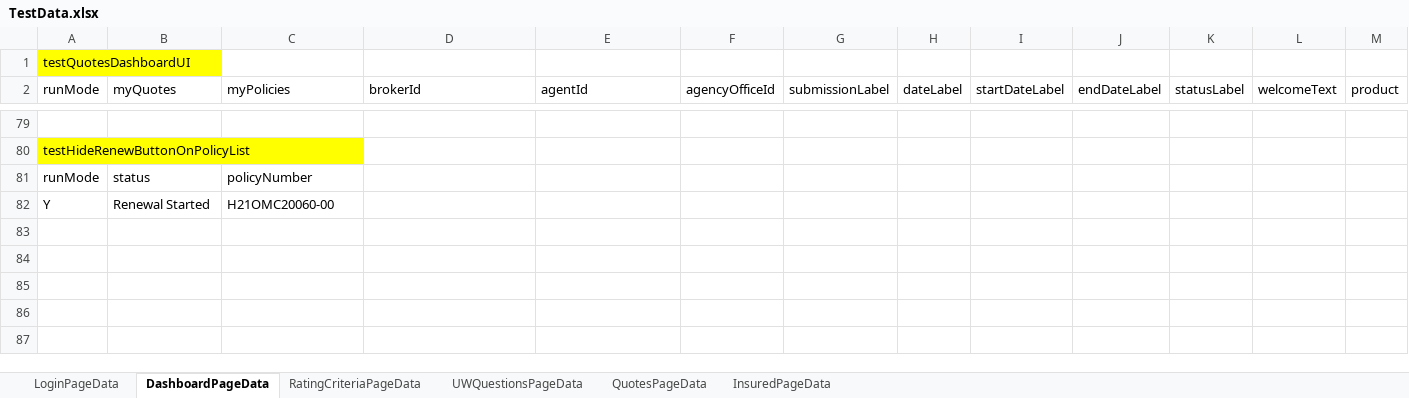
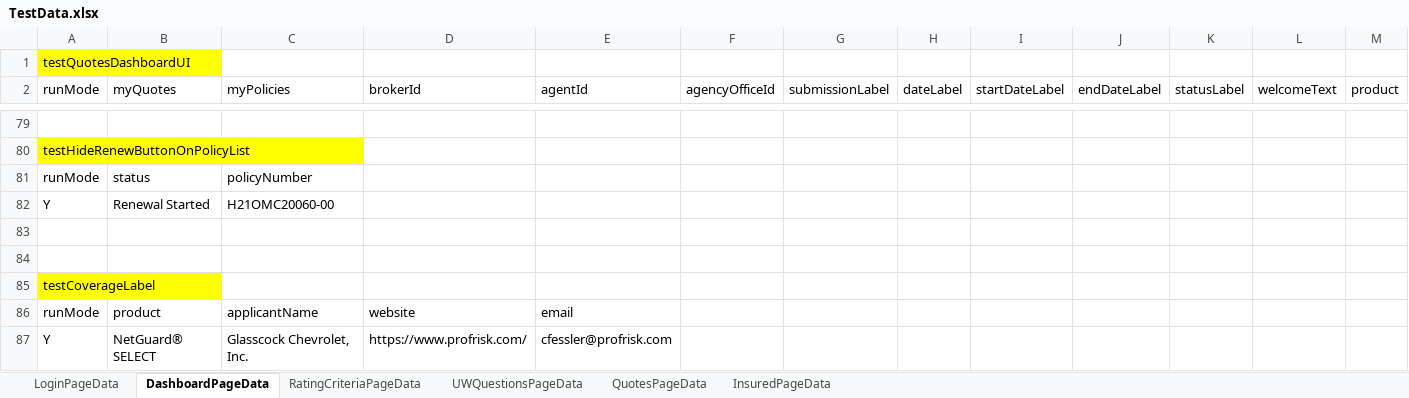
Before and after one commit to aza13/java-selenium-latest, an Excel workbook: src/main/resources/TestData.xlsx, sheet DashboardPageData, drawn as a sheet; only a part is shown, gaps mark what is left out; values as stored, in another font and other column widths than the file's, no borders; the diff names each change by its address in the sheet, - before the commit and + after, or states it on an @@ line.

```diff
--- a/src/main/resources/TestData.xlsx (sheet DashboardPageData)
+++ b/src/main/resources/TestData.xlsx (sheet DashboardPageData)
+row 83: (empty)
+row 84: (empty)
+row 85: testCoverageLabel
+row 86: runMode | product | applicantName | website | email
+row 87: Y | NetGuard® SELECT | Glasscock Chevrolet, Inc. | https://www.profrisk.com/ | cfessler@profrisk.com
```
Also changed, not shown: sheet InsuredPageData, 4 other files.
